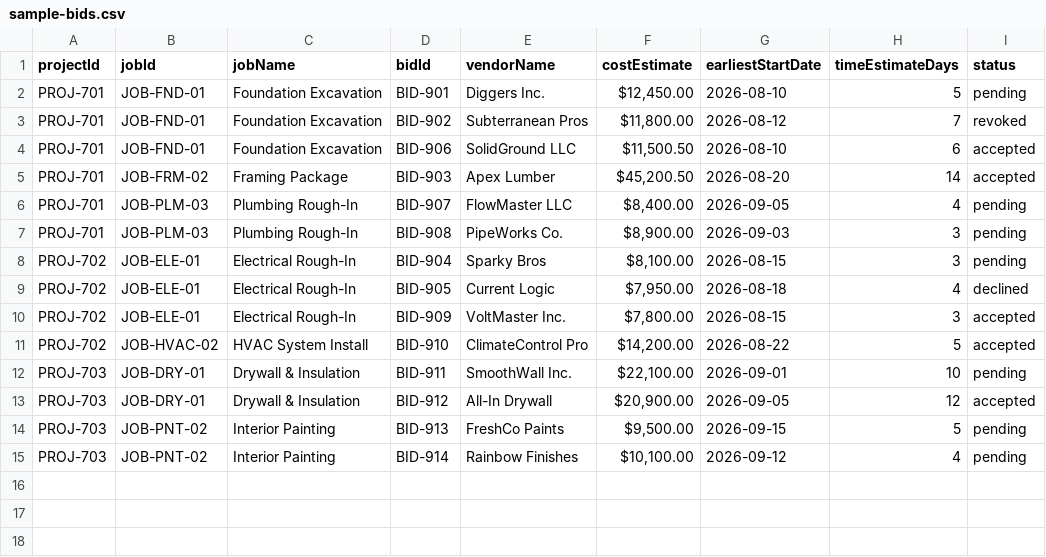
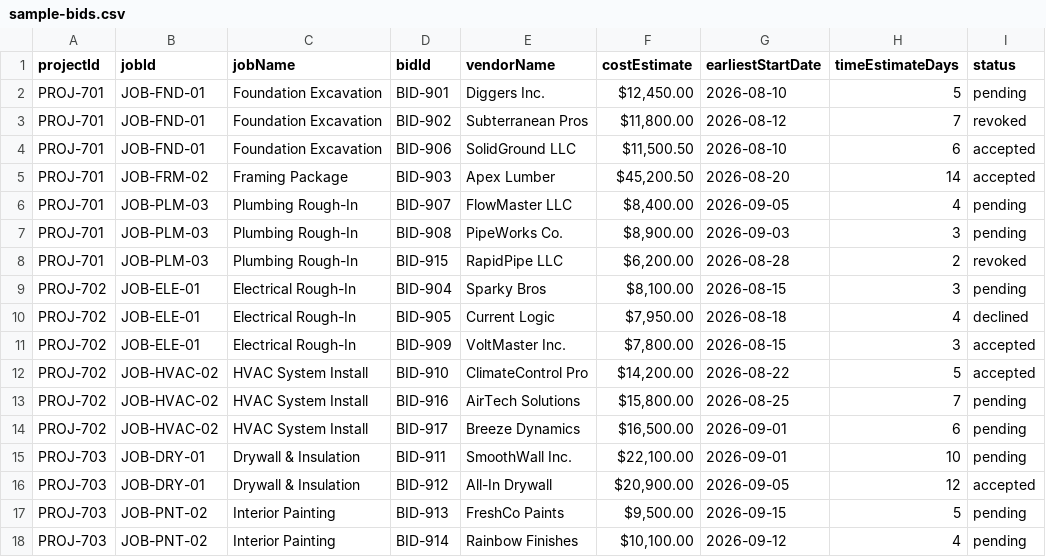
Before and after one commit to mathewaloisio97/job-bid-visualizer, a CSV file: data/sample-bids.csv, drawn as a sheet.

Commit message:
feat(ui): [JBV-10] Improve UX
- Add deterministic color mapping for vendors across charts and metrics
- Implement interactive status and vendor filters on the bids dashboard
- Recalibrate job metrics to ignore 'declined'/'revoked' at the project level
- Add highlighted "Accepted Proposals" section inside the visualization dashboard
- Update scatter plot to reflect vendor colors instead of bid statuses
- Make the main header title a clickable 'Home' router link

```diff
--- a/data/sample-bids.csv
+++ b/data/sample-bids.csv
@@ -7,2 +7,3 @@ PROJ-701,JOB-PLM-03,Plumbing Rough-In,BID-907,FlowMaster LLC,"$8,400.00",2026-09
 PROJ-701,JOB-PLM-03,Plumbing Rough-In,BID-908,PipeWorks Co.,"$8,900.00",2026-09-03,3,pending
+PROJ-701,JOB-PLM-03,Plumbing Rough-In,BID-915,RapidPipe LLC,"$6,200.00",2026-08-28,2,revoked
 PROJ-702,JOB-ELE-01,Electrical Rough-In,BID-904,Sparky Bros,"$8,100.00",2026-08-15,3,pending
@@ -11,2 +12,4 @@ PROJ-702,JOB-ELE-01,Electrical Rough-In,BID-909,VoltMaster Inc.,"$7,800.00",2026
 PROJ-702,JOB-HVAC-02,HVAC System Install,BID-910,ClimateControl Pro,"$14,200.00",2026-08-22,5,accepted
+PROJ-702,JOB-HVAC-02,HVAC System Install,BID-916,AirTech Solutions,"$15,800.00",2026-08-25,7,pending
+PROJ-702,JOB-HVAC-02,HVAC System Install,BID-917,Breeze Dynamics,"$16,500.00",2026-09-01,6,pending
 PROJ-703,JOB-DRY-01,Drywall & Insulation,BID-911,SmoothWall Inc.,"$22,100.00",2026-09-01,10,pending
```
Also changed, not shown: 13 other files.
